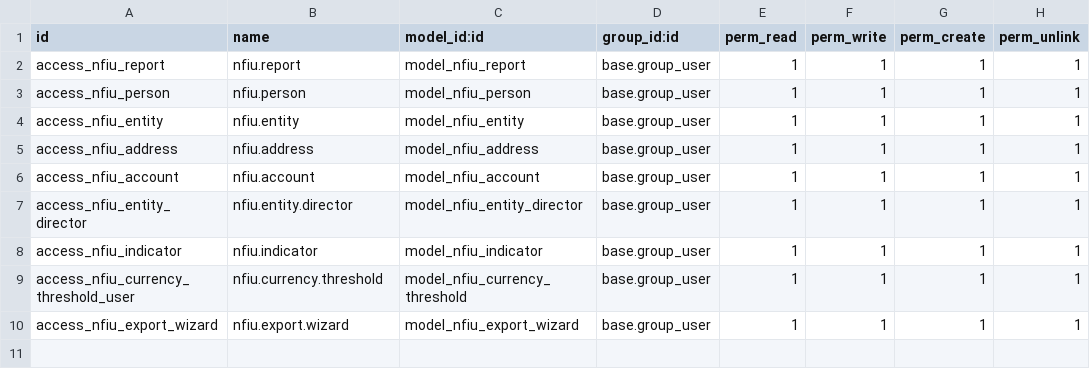
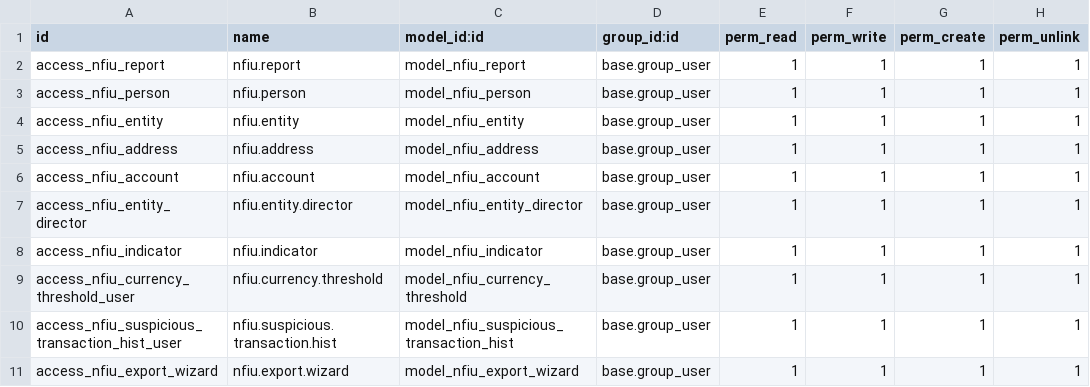
Before and after one commit to novaji-introserve/matrics-app, a CSV file: nfiu_reporting/security/ir.model.access.csv, drawn as a sheet; the diff names each change by its address in the sheet, - before the commit and + after, or states it on an @@ line.

```diff
--- a/nfiu_reporting/security/ir.model.access.csv
+++ b/nfiu_reporting/security/ir.model.access.csv
+row 10: access_nfiu_suspicious_transaction_hist_user | nfiu.suspicious.transaction.hist | model_nfiu_suspicious_transaction_hist | base.group_user | 1 | 1 | 1 | 1
```
Also changed, not shown: 5 other files.
